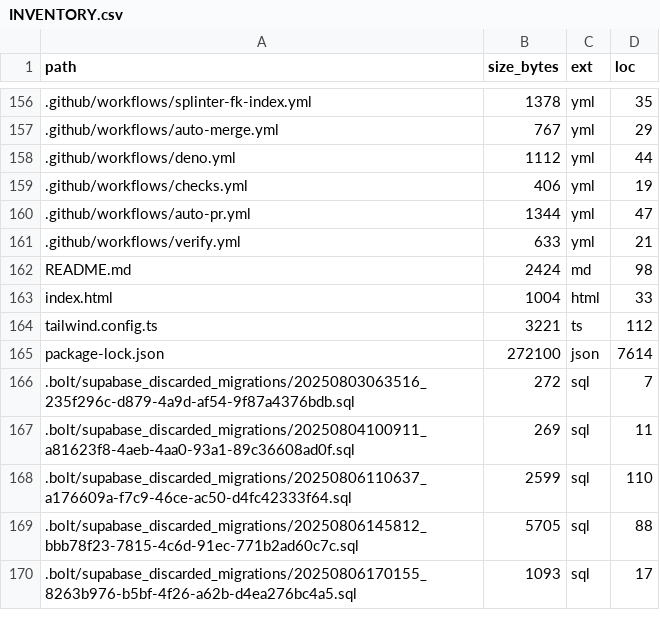
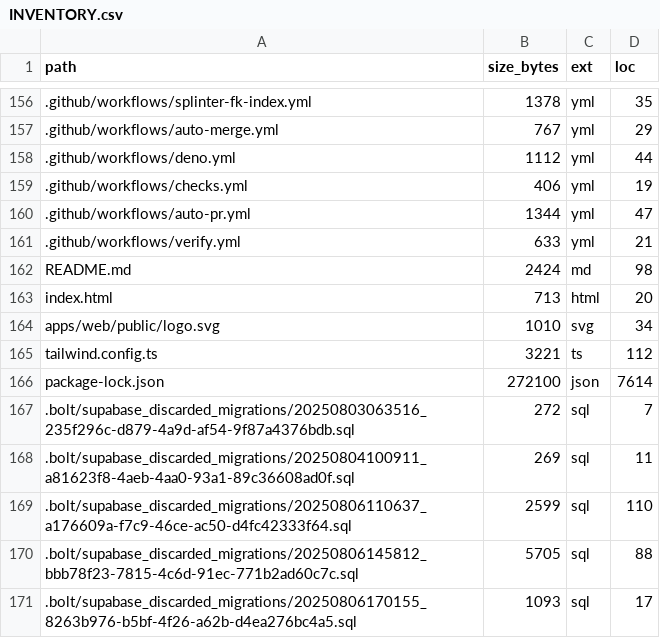
Before and after one commit to Dynamic-Capital/Dynamic-Capital, a CSV file: docs/INVENTORY.csv, drawn as a sheet; only a part is shown, gaps mark what is left out; the diff names each change by its address in the sheet, - before the commit and + after, or states it on an @@ line.

Commit message:
Replace logo asset with Supabase SVG

```diff
--- a/docs/INVENTORY.csv
+++ b/docs/INVENTORY.csv
-B163 (size_bytes): 1004
+B163 (size_bytes): 713
-D163 (loc): 33
+D163 (loc): 20
+row 164: apps/web/public/logo.svg | 1010 | svg | 34
```
Also changed, not shown: 7 other files.
